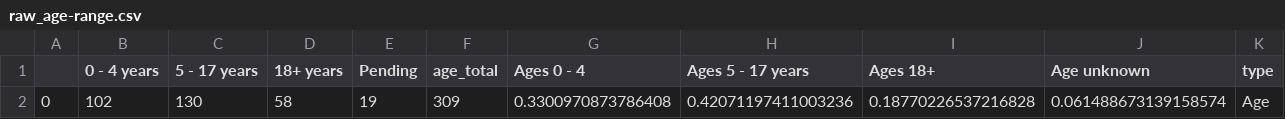
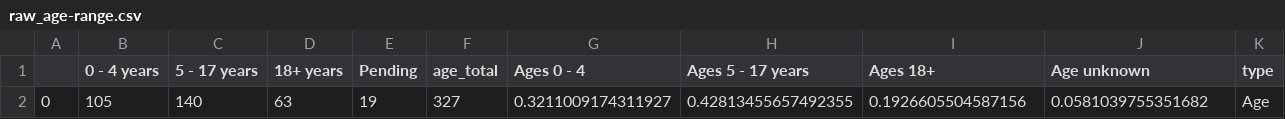
Before and after one commit to DallasMorningNews/20250318_scraper-dshs-measles, a CSV file: data/raw_age-range.csv, drawn as a sheet; removed rows and columns are numbered as before the commit, all else as after; the diff names each change by its address in the sheet, - before the commit and + after, or states it on an @@ line.

```diff
--- a/data/raw_age-range.csv
+++ b/data/raw_age-range.csv
-row 2: 0 | 102 | 130 | 58 | 19 | 309 | 0.3300970873786408 | 0.42071197411003236 | 0.18770226537216828 | 0.061488673139158574 | Age
+row 2: 0 | 105 | 140 | 63 | 19 | 327 | 0.3211009174311927 | 0.42813455657492355 | 0.1926605504587156 | 0.0581039755351682 | Age
```
Also changed, not shown: data/parsed-age-range.csv, data/parsed_both.csv, 3 other files.
